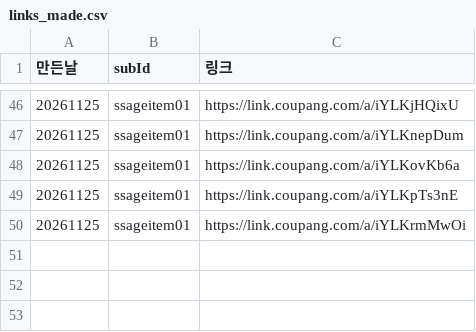
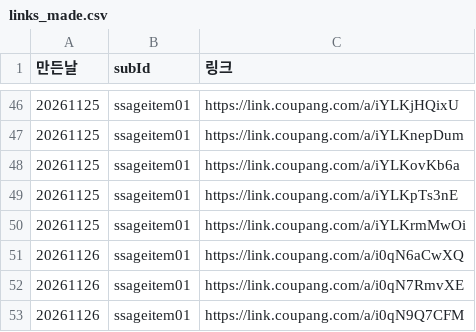
Before and after one commit to tenpm-lab/tenpm-auto, a CSV file: stats/links_made.csv, drawn as a sheet; only a part is shown, gaps mark what is left out.

```diff
--- a/stats/links_made.csv
+++ b/stats/links_made.csv
@@ -50 +50,4 @@
 20261125,ssageitem01,https://link.coupang.com/a/iYLKrmMwOi
+20261126,ssageitem01,https://link.coupang.com/a/i0qN6aCwXQ
+20261126,ssageitem01,https://link.coupang.com/a/i0qN7RmvXE
+20261126,ssageitem01,https://link.coupang.com/a/i0qN9Q7CFM
```
Also changed, not shown: 7 other files.
